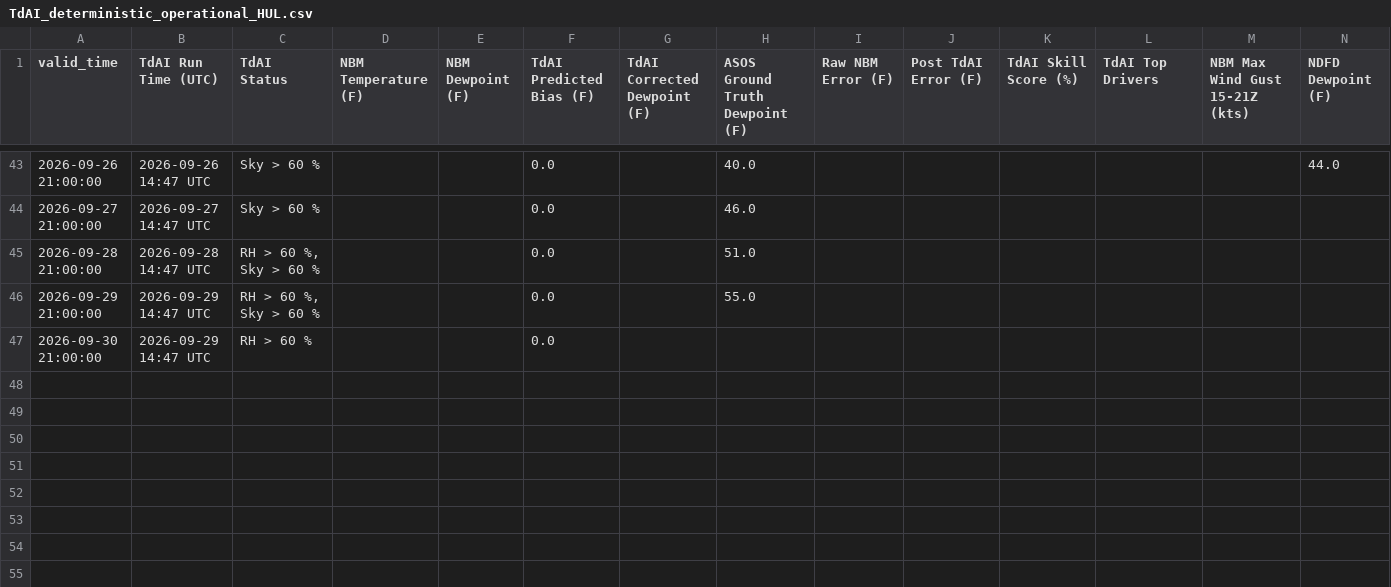
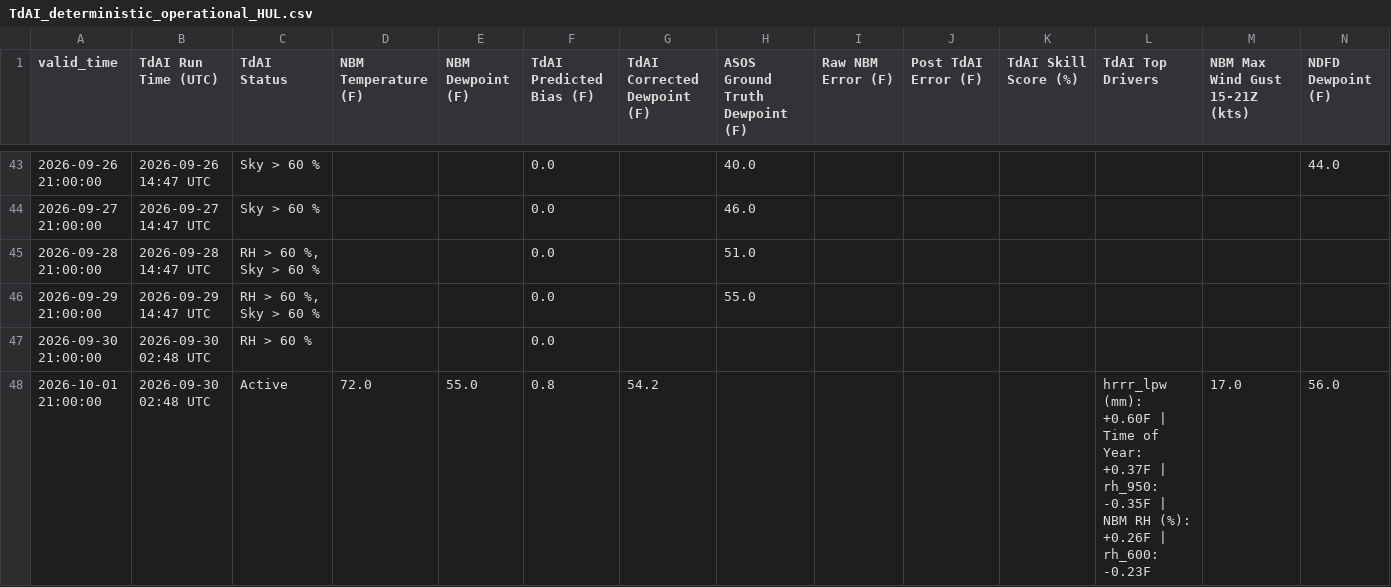
Before and after one commit to sean838432/TdAI, a CSV file: deterministic_output/TdAI_deterministic_operational_HUL.csv, drawn as a sheet; only a part is shown, gaps mark what is left out; rows hold the shown columns only; the diff names each change by its address in the sheet, - before the commit and + after, or states it on an @@ line.

```diff
--- a/deterministic_output/TdAI_deterministic_operational_HUL.csv
+++ b/deterministic_output/TdAI_deterministic_operational_HUL.csv
-B47 (TdAI Run Time (UTC)): 2026-09-29 14:47 UTC
+B47 (TdAI Run Time (UTC)): 2026-09-30 02:48 UTC
+row 48: 2026-10-01 21:00:00 | 2026-09-30 02:48 UTC | Active | 72.0 | 55.0 | 0.8 | 54.2 |  |  |  |  | hrrr_lpw (mm): +0.60F | Time of Year: +0.37F | rh_950: -0.35F | NBM RH (%): +0.26F | rh_600: -0.23F | 17.0 | 56.0
```
Also changed, not shown: deterministic_output/TdAI_deterministic_operational_CAR.csv, deterministic_output/TdAI_deterministic_operational_FVE.csv, 9 other files.
